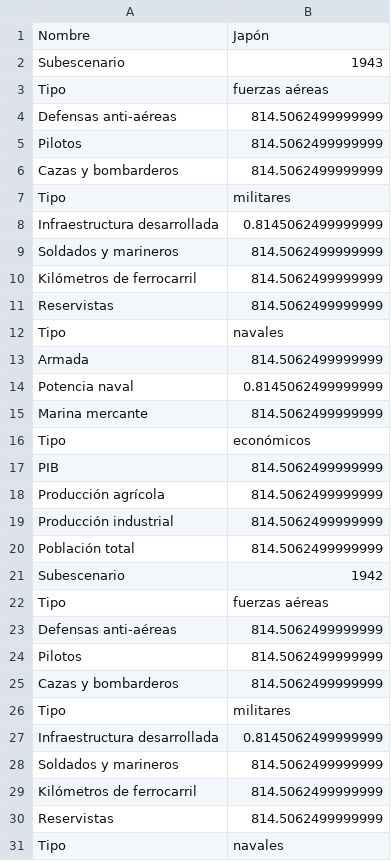
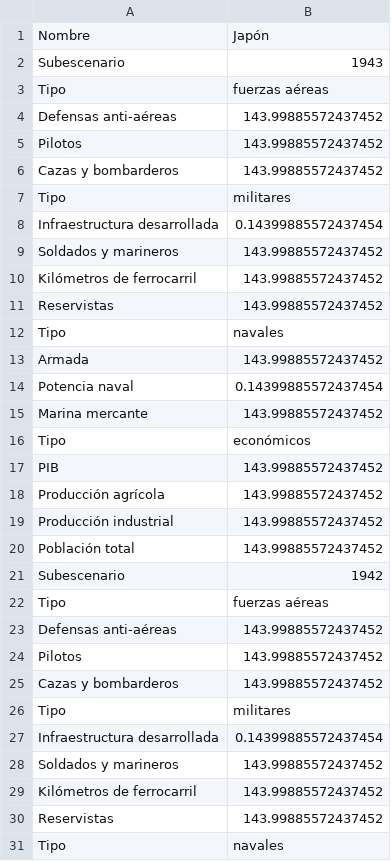
Before and after one commit to mridpin/TFG_UPO, a CSV file: rol/countryData/1534070239410-Japón 2GM.csv, drawn as a sheet; only a part is shown; the diff covers the shown part only.

```diff
--- a/rol/countryData/1534070239410-Japón 2GM.csv
+++ b/rol/countryData/1534070239410-Japón 2GM.csv
@@ -3,29 +3,29 @@ Subescenario;1943;
 Tipo;fuerzas aéreas;
-Defensas anti-aéreas;814.5062499999999;
-Pilotos;814.5062499999999;
-Cazas y bombarderos;814.5062499999999;
+Defensas anti-aéreas;143.99885572437452;
+Pilotos;143.99885572437452;
+Cazas y bombarderos;143.99885572437452;
 Tipo;militares;
-Infraestructura desarrollada;0.8145062499999999;
-Soldados y marineros;814.5062499999999;
-Kilómetros de ferrocarril;814.5062499999999;
-Reservistas;814.5062499999999;
+Infraestructura desarrollada;0.14399885572437454;
+Soldados y marineros;143.99885572437452;
+Kilómetros de ferrocarril;143.99885572437452;
+Reservistas;143.99885572437452;
 Tipo;navales;
-Armada;814.5062499999999;
-Potencia naval;0.8145062499999999;
-Marina mercante;814.5062499999999;
+Armada;143.99885572437452;
+Potencia naval;0.14399885572437454;
+Marina mercante;143.99885572437452;
 Tipo;económicos;
-PIB;814.5062499999999;
-Producción agrícola;814.5062499999999;
-Producción industrial;814.5062499999999;
-Población total;814.5062499999999;
+PIB;143.99885572437452;
+Producción agrícola;143.99885572437452;
+Producción industrial;143.99885572437452;
+Población total;143.99885572437452;
 Subescenario;1942;
 Tipo;fuerzas aéreas;
-Defensas anti-aéreas;814.5062499999999;
-Pilotos;814.5062499999999;
-Cazas y bombarderos;814.5062499999999;
+Defensas anti-aéreas;143.99885572437452;
+Pilotos;143.99885572437452;
+Cazas y bombarderos;143.99885572437452;
 Tipo;militares;
-Infraestructura desarrollada;0.8145062499999999;
-Soldados y marineros;814.5062499999999;
-Kilómetros de ferrocarril;814.5062499999999;
-Reservistas;814.5062499999999;
+Infraestructura desarrollada;0.14399885572437454;
+Soldados y marineros;143.99885572437452;
+Kilómetros de ferrocarril;143.99885572437452;
+Reservistas;143.99885572437452;
 Tipo;navales;
```
Also changed, not shown: 77 edited cells elsewhere in this file, rol/countryData/1534070239425-USA 2GM.csv, 3 other files.
